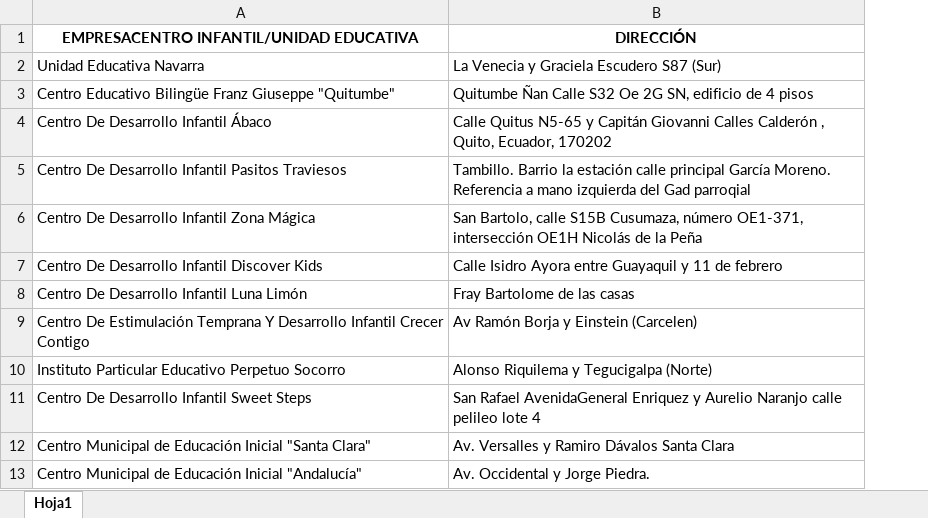
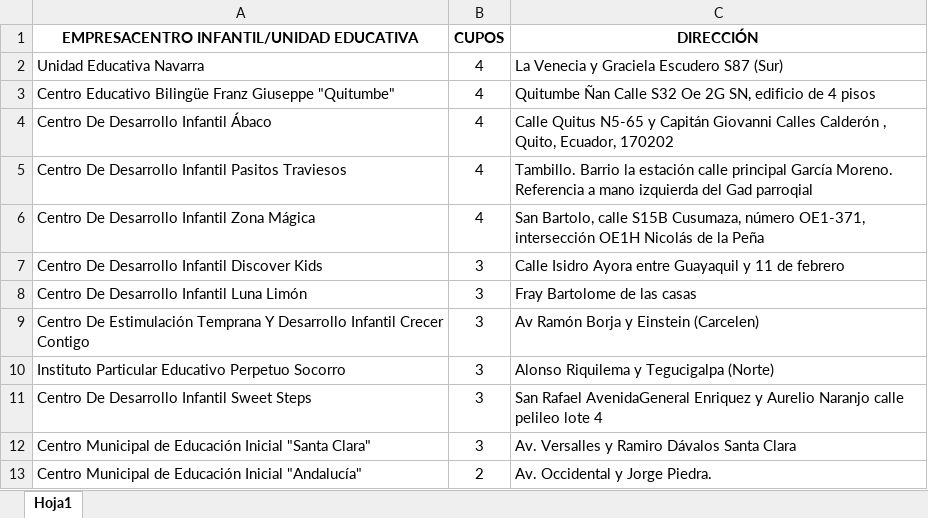
Before and after one commit to SachBell/SIGREP, an Excel workbook: src/DataBase/db_istituciones.xlsx, sheet Hoja1, drawn as a sheet; only a part is shown; values as stored, in another font and other column widths than the file's, no borders; the diff names each change by its address in the sheet, - before the commit and + after, or states it on an @@ line.

Commit message:
docs: :card_file_box: Update DataBase Instituciones

```diff
--- a/src/DataBase/db_istituciones.xlsx (sheet Hoja1)
+++ b/src/DataBase/db_istituciones.xlsx (sheet Hoja1)
+column B (CUPOS), rows 2-13: 4 | 4 | 4 | 4 | 4 | 3 | 3 | 3 | 3 | 3 | 3 | 2
```
